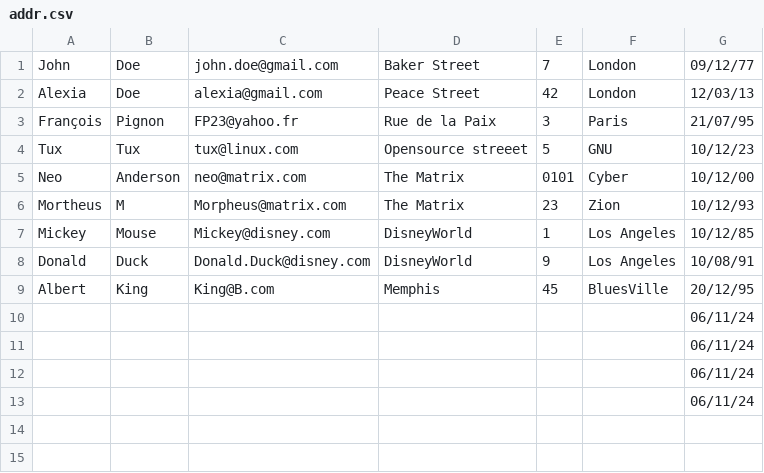
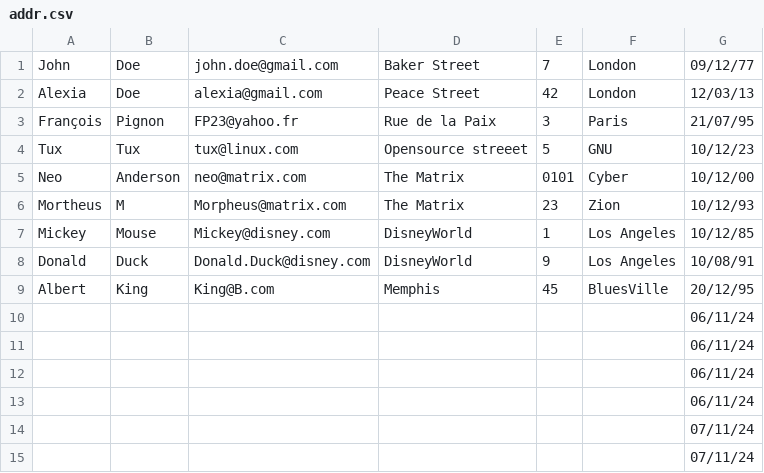
Before and after one commit to TuxStory/Bashscripts, a CSV file: CarnetA/addr.csv, drawn as a sheet.

```diff
--- a/CarnetA/addr.csv
+++ b/CarnetA/addr.csv
@@ -13 +13,3 @@ Albert,King,King@B.com,Memphis,45,BluesVille,20/12/95
 ,,,,,,06/11/24
+,,,,,,07/11/24
+,,,,,,07/11/24
```
Also changed, not shown: 1 other file.
